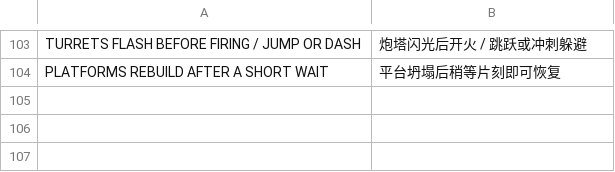
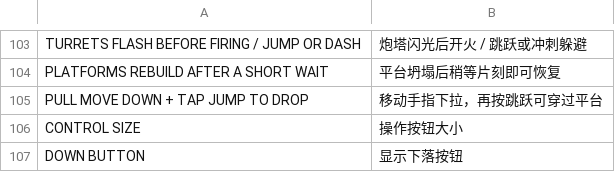
Before and after one commit to keosu/raygame, a TSV file: examples/forge_runner/assets/locales/zh-CN.tsv, drawn as a sheet; only a part is shown, gaps mark what is left out.

Commit message:
Polish campaign menus, marble art and mobile controls

```diff
--- a/examples/forge_runner/assets/locales/zh-CN.tsv
+++ b/examples/forge_runner/assets/locales/zh-CN.tsv
@@ -104 +104,4 @@ TURRETS FLASH BEFORE FIRING / JUMP OR DASH	炮塔闪光后开火 / 跳跃或冲
 PLATFORMS REBUILD AFTER A SHORT WAIT	平台坍塌后稍等片刻即可恢复
+PULL MOVE DOWN + TAP JUMP TO DROP	移动手指下拉，再按跳跃可穿过平台
+CONTROL SIZE	操作按钮大小
+DOWN BUTTON	显示下落按钮
```
Also changed, not shown: 59 other files.
